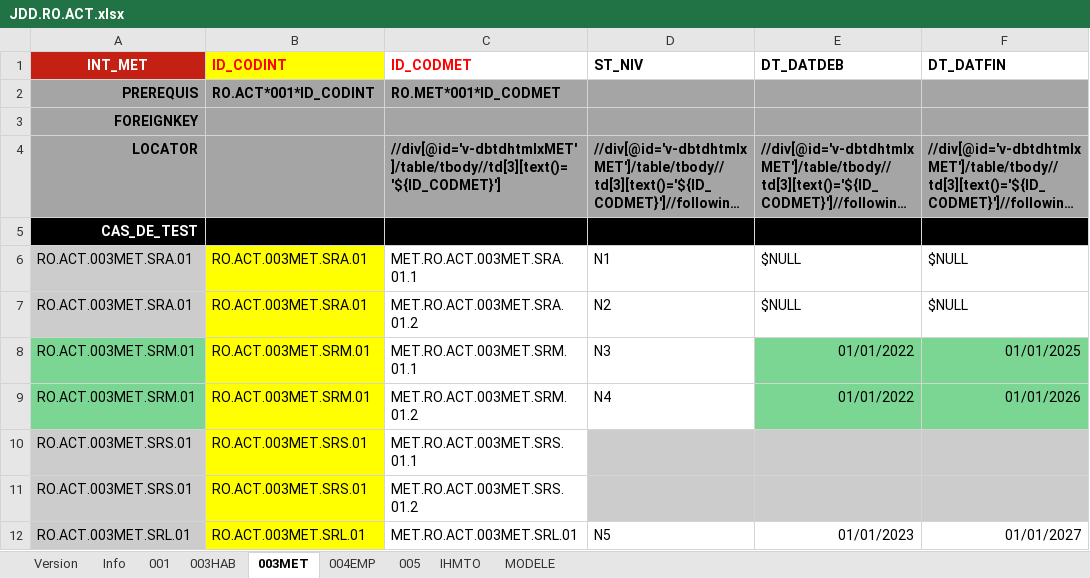
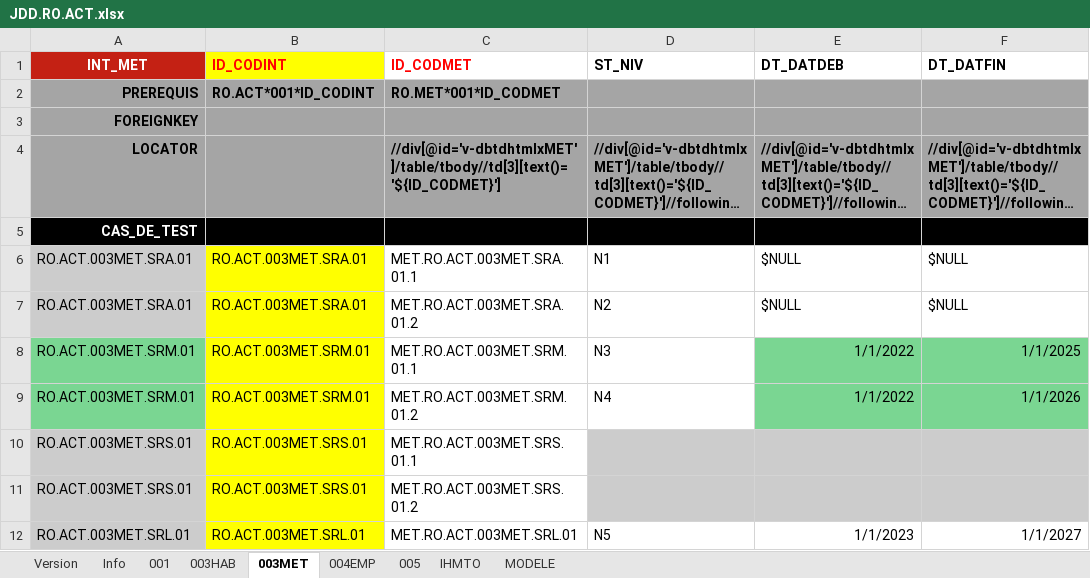
Before and after one commit to jmLafarge/MAINTA_TNR, an Excel workbook: TNR_JDD/JDD.RO.ACT.xlsx, sheet 003MET, drawn as a sheet; long unchanged cells end in …; values as stored, in another font and other column widths than the file's, no borders; charts and pictures not drawn; the diff names each change by its address in the sheet, - before the commit and + after, or states it on an @@ line.

```diff
--- a/TNR_JDD/JDD.RO.ACT.xlsx (sheet 003MET)
+++ b/TNR_JDD/JDD.RO.ACT.xlsx (sheet 003MET)
-E8:E9 (DT_DATDEB): 01/01/2022
+E8:E9 (DT_DATDEB): 1/1/2022
-F8 (DT_DATFIN): 01/01/2025
+F8 (DT_DATFIN): 1/1/2025
-F9 (DT_DATFIN): 01/01/2026
+F9 (DT_DATFIN): 1/1/2026
-E12 (DT_DATDEB): 01/01/2023
+E12 (DT_DATDEB): 1/1/2023
-F12 (DT_DATFIN): 01/01/2027
+F12 (DT_DATFIN): 1/1/2027
```
Also changed, not shown: sheet 003HAB, sheet 004EMP, sheet Version, sheet 001, charts or pictures, 11 other files.
